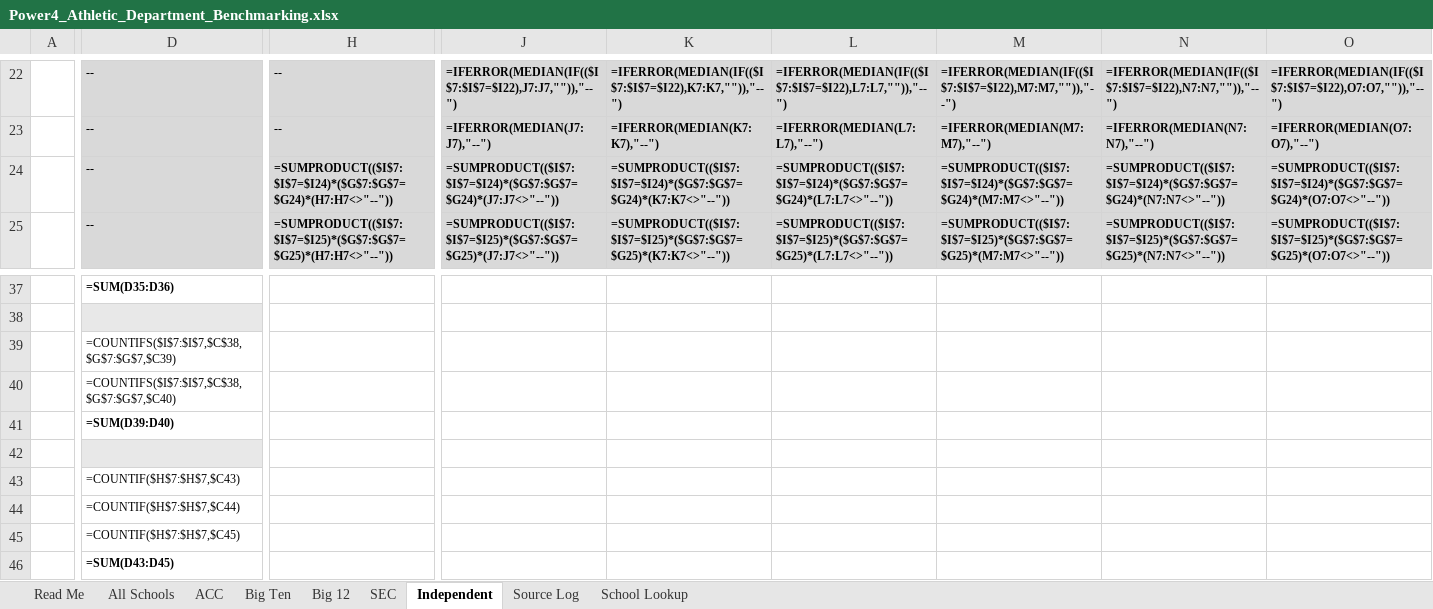
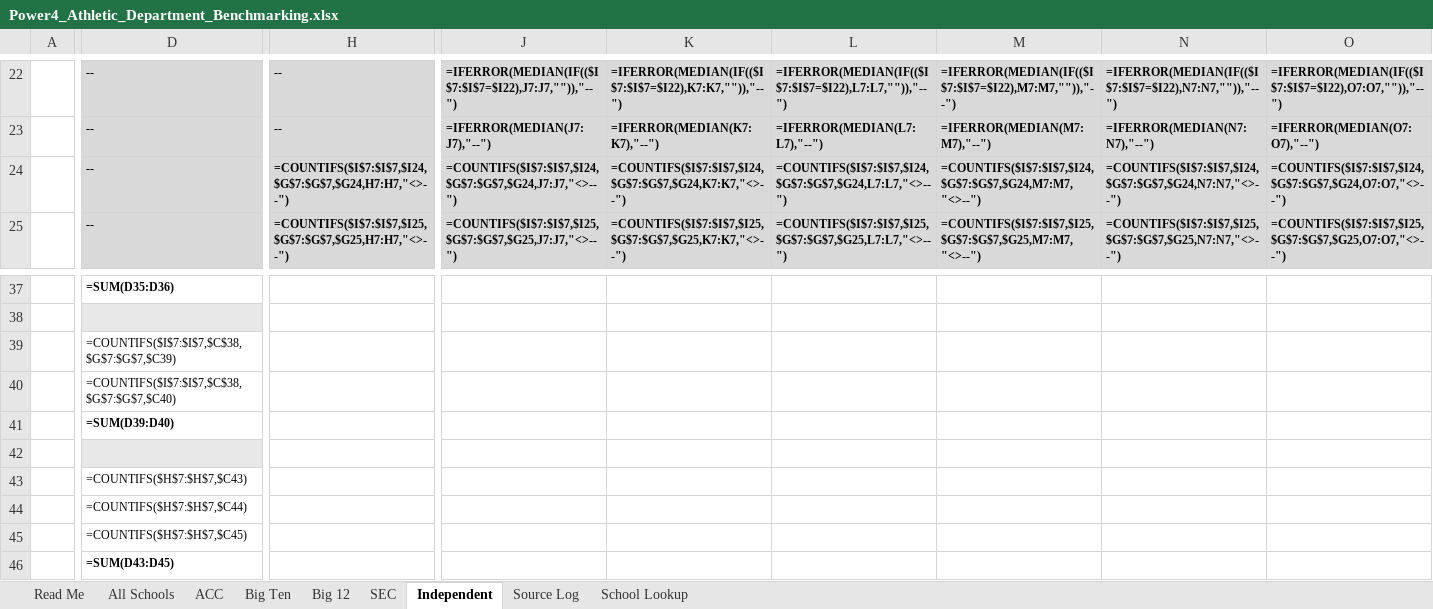
Before and after one commit to wondimagegndawit/sportsnews, an Excel workbook: benchmarking/Power4_Athletic_Department_Benchmarking.xlsx, sheet Independent, drawn as a sheet; only a part is shown, gaps mark what is left out; values as stored, in another font and other column widths than the file's, no borders; formulas are shown in place of their values; the diff covers the shown part only; the diff names each change by its address in the sheet, - before the commit and + after, or states it on an @@ line.

```diff
--- a/benchmarking/Power4_Athletic_Department_Benchmarking.xlsx (sheet Independent)
+++ b/benchmarking/Power4_Athletic_Department_Benchmarking.xlsx (sheet Independent)
-H24: =SUMPRODUCT(($I$7:$I$7=$I24)*($G$7:$G$7=$G24)*(H7:H7<>"--"))
+H24: =COUNTIFS($I$7:$I$7,$I24,$G$7:$G$7,$G24,H7:H7,"<>--")
-J24: =SUMPRODUCT(($I$7:$I$7=$I24)*($G$7:$G$7=$G24)*(J7:J7<>"--"))
+J24: =COUNTIFS($I$7:$I$7,$I24,$G$7:$G$7,$G24,J7:J7,"<>--")
-K24: =SUMPRODUCT(($I$7:$I$7=$I24)*($G$7:$G$7=$G24)*(K7:K7<>"--"))
+K24: =COUNTIFS($I$7:$I$7,$I24,$G$7:$G$7,$G24,K7:K7,"<>--")
-L24: =SUMPRODUCT(($I$7:$I$7=$I24)*($G$7:$G$7=$G24)*(L7:L7<>"--"))
+L24: =COUNTIFS($I$7:$I$7,$I24,$G$7:$G$7,$G24,L7:L7,"<>--")
-M24: =SUMPRODUCT(($I$7:$I$7=$I24)*($G$7:$G$7=$G24)*(M7:M7<>"--"))
+M24: =COUNTIFS($I$7:$I$7,$I24,$G$7:$G$7,$G24,M7:M7,"<>--")
-N24: =SUMPRODUCT(($I$7:$I$7=$I24)*($G$7:$G$7=$G24)*(N7:N7<>"--"))
+N24: =COUNTIFS($I$7:$I$7,$I24,$G$7:$G$7,$G24,N7:N7,"<>--")
-O24: =SUMPRODUCT(($I$7:$I$7=$I24)*($G$7:$G$7=$G24)*(O7:O7<>"--"))
+O24: =COUNTIFS($I$7:$I$7,$I24,$G$7:$G$7,$G24,O7:O7,"<>--")
-H25: =SUMPRODUCT(($I$7:$I$7=$I25)*($G$7:$G$7=$G25)*(H7:H7<>"--"))
+H25: =COUNTIFS($I$7:$I$7,$I25,$G$7:$G$7,$G25,H7:H7,"<>--")
-J25: =SUMPRODUCT(($I$7:$I$7=$I25)*($G$7:$G$7=$G25)*(J7:J7<>"--"))
+J25: =COUNTIFS($I$7:$I$7,$I25,$G$7:$G$7,$G25,J7:J7,"<>--")
-K25: =SUMPRODUCT(($I$7:$I$7=$I25)*($G$7:$G$7=$G25)*(K7:K7<>"--"))
+K25: =COUNTIFS($I$7:$I$7,$I25,$G$7:$G$7,$G25,K7:K7,"<>--")
-L25: =SUMPRODUCT(($I$7:$I$7=$I25)*($G$7:$G$7=$G25)*(L7:L7<>"--"))
+L25: =COUNTIFS($I$7:$I$7,$I25,$G$7:$G$7,$G25,L7:L7,"<>--")
-M25: =SUMPRODUCT(($I$7:$I$7=$I25)*($G$7:$G$7=$G25)*(M7:M7<>"--"))
+M25: =COUNTIFS($I$7:$I$7,$I25,$G$7:$G$7,$G25,M7:M7,"<>--")
-N25: =SUMPRODUCT(($I$7:$I$7=$I25)*($G$7:$G$7=$G25)*(N7:N7<>"--"))
+N25: =COUNTIFS($I$7:$I$7,$I25,$G$7:$G$7,$G25,N7:N7,"<>--")
-O25: =SUMPRODUCT(($I$7:$I$7=$I25)*($G$7:$G$7=$G25)*(O7:O7<>"--"))
+O25: =COUNTIFS($I$7:$I$7,$I25,$G$7:$G$7,$G25,O7:O7,"<>--")
-D43: =COUNTIF($H$7:$H$7,$C43)
+D43: =COUNTIFS($H$7:$H$7,$C43)
-D44: =COUNTIF($H$7:$H$7,$C44)
+D44: =COUNTIFS($H$7:$H$7,$C44)
-D45: =COUNTIF($H$7:$H$7,$C45)
+D45: =COUNTIFS($H$7:$H$7,$C45)
```
Also changed, not shown: 1 added row, 1 removed row and 126 edited cells elsewhere in this sheet, sheet All Schools, sheet SEC, sheet Big 12, sheet ACC, sheet Big Ten, 1 other file.
